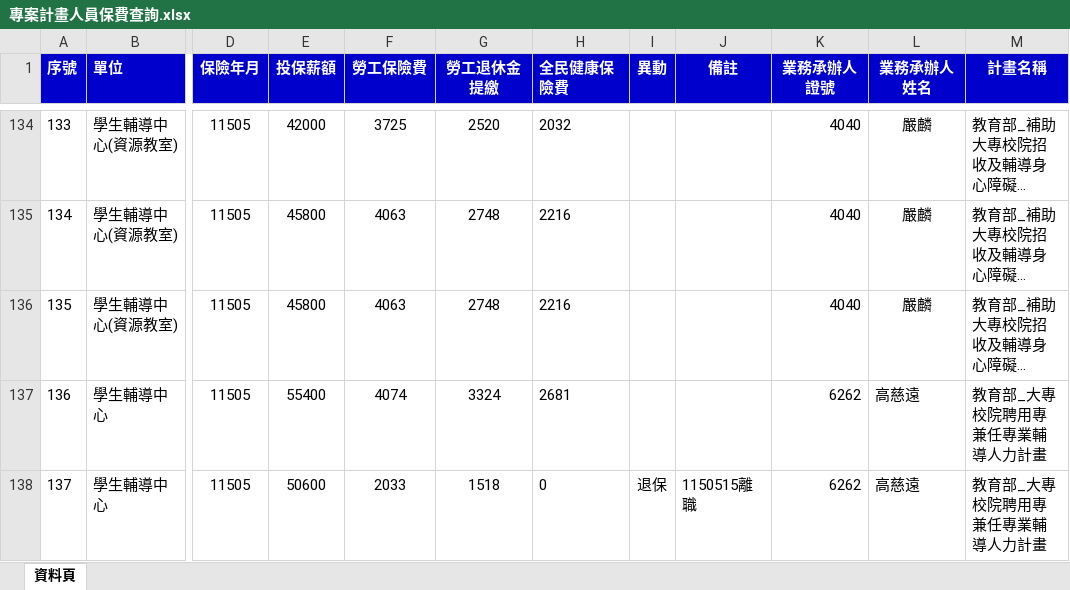
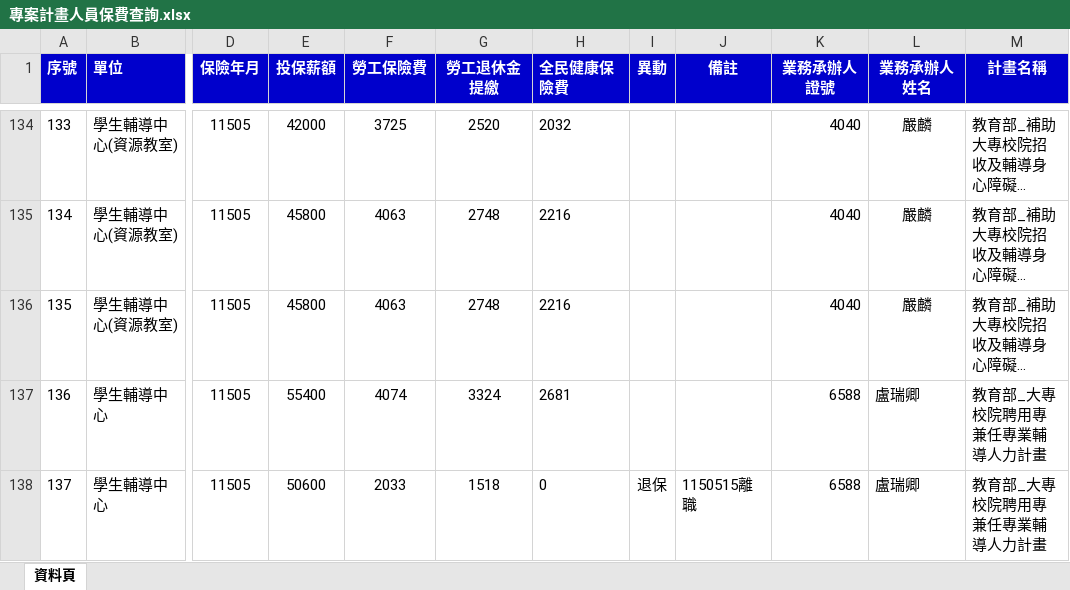
Before and after one commit to angellee09/Project_Insurance-premium, an Excel workbook: 專案計畫人員保費查詢.xlsx, sheet 資料頁, drawn as a sheet; only a part is shown, gaps mark what is left out; long unchanged cells end in …; values as stored, in another font and other column widths than the file's, no borders; the diff covers the shown part only; the diff names each change by its address in the sheet, - before the commit and + after, or states it on an @@ line.

Commit message:
Add files via upload

```diff
--- a/專案計畫人員保費查詢.xlsx (sheet 資料頁)
+++ b/專案計畫人員保費查詢.xlsx (sheet 資料頁)
-K137:K138 (業務承辦人證號): 6262
+K137:K138 (業務承辦人證號): 6588
-L137:L138 (業務承辦人姓名): 高慈遠
+L137:L138 (業務承辦人姓名): 盧瑞卿
```
Also changed, not shown: 1 removed row, 60 edited cells and row numbers in column A elsewhere in this sheet.
